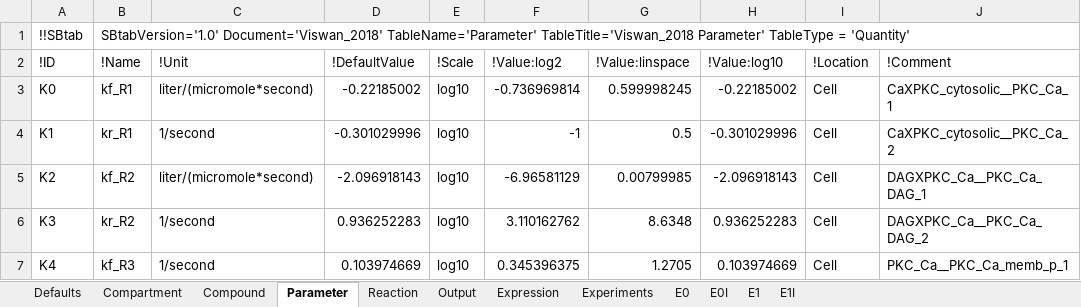
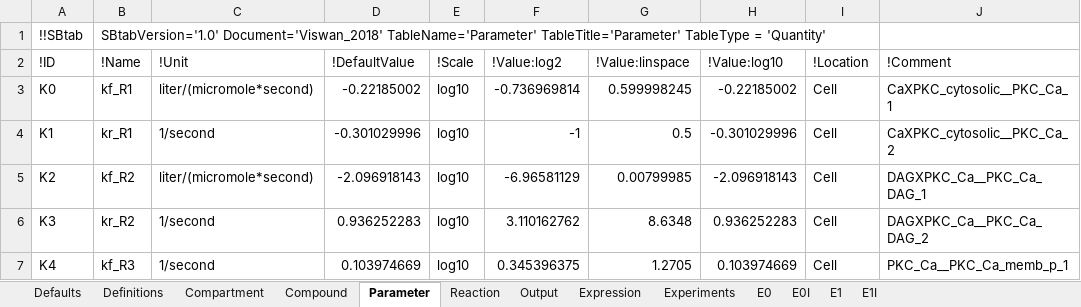
Before and after one commit to jpgsantos/Model_Viswan_2018, an Excel workbook: Viswan_2018.xlsx, sheet Parameter, drawn as a sheet; only a part is shown; values as stored, in another font and other column widths than the file's, no borders; the diff names each change by its address in the sheet, - before the commit and + after, or states it on an @@ line.

Commit message:
updated SBML (#7)
* updated SBML
* updated the _optimized_ sbml variant of this model
* Fixed "Assignment" typo
* Updated SBtab Headers
* Update Viswan_2018_optimized.xml

Co-authored-by: Andrei Kramer <andreikr@kth.se>
Co-authored-by: João Pedro Gomes dos Santos <jpgs_jpgs@hotmail.com>

```diff
--- a/Viswan_2018.xlsx (sheet Parameter)
+++ b/Viswan_2018.xlsx (sheet Parameter)
+sheet tab: Definitions
-B1 (!Name): …Document='Viswan_2018' TableName='Parameter' TableTitle='Viswan_2018 Parameter' TableType =…
+B1 (!Name): …Document='Viswan_2018' TableName='Parameter' TableTitle='Parameter' TableType =…
```
Also changed, not shown: sheet Compound, sheet E0I, sheet E1I, sheet Compartment, sheet Expression, sheet E0, 4 more sheets, Viswan_2018_optimized.xlsx, 27 other files.
